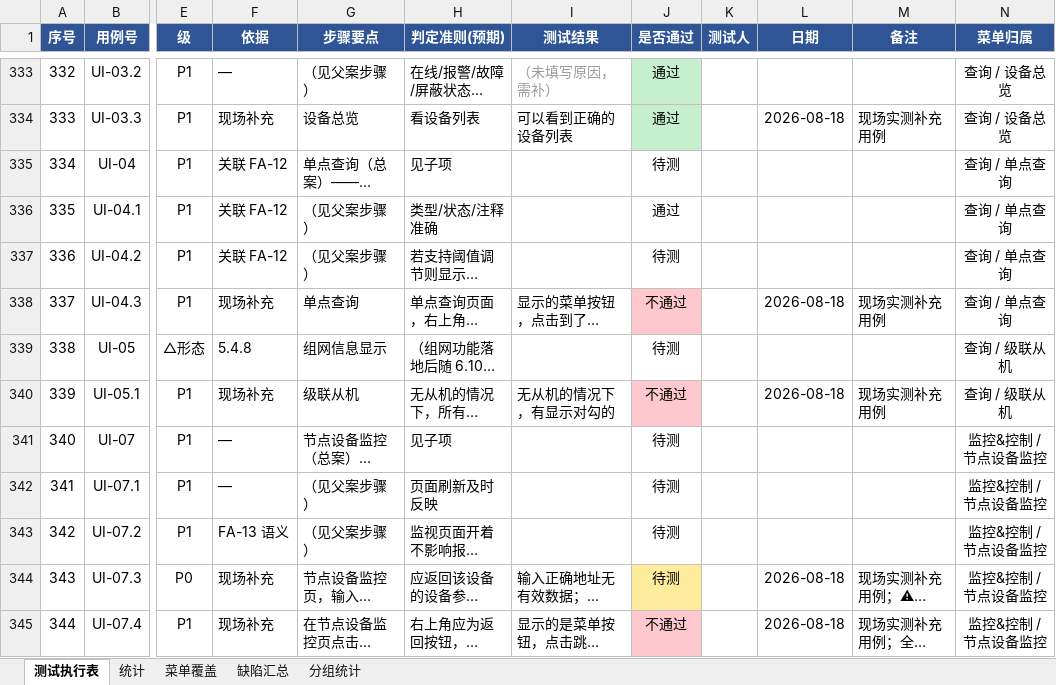
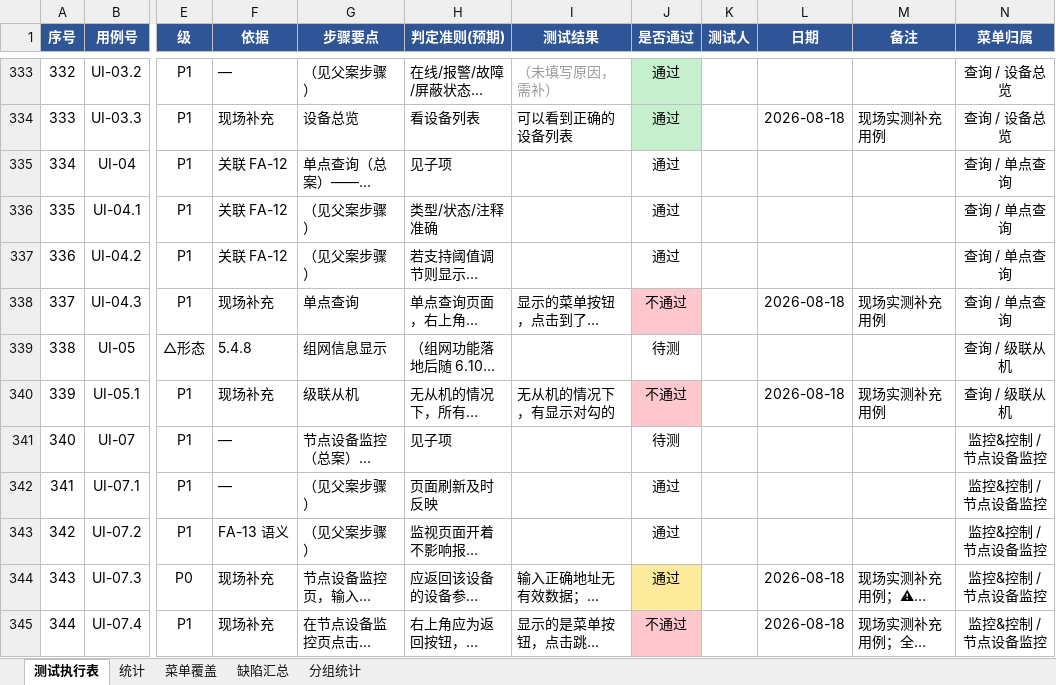
Before and after one commit to superWill/AI, an Excel workbook: embedded-gateway/fire-alarm/docs/testing/test-cases-execution.xlsx, sheet 测试执行表, drawn as a sheet; only a part is shown, gaps mark what is left out; long unchanged cells end in …; values as stored, in another font and other column widths than the file's, no borders; the diff covers the shown part only; the diff names each change by its address in the sheet, - before the commit and + after, or states it on an @@ line.

```diff
--- a/embedded-gateway/fire-alarm/docs/testing/test-cases-execution.xlsx (sheet 测试执行表)
+++ b/embedded-gateway/fire-alarm/docs/testing/test-cases-execution.xlsx (sheet 测试执行表)
-J335 (是否通过): 待测
+J335 (是否通过): 通过
-J337 (是否通过): 待测
+J337 (是否通过): 通过
-J342:J344 (是否通过): 待测
+J342:J344 (是否通过): 通过
```
Also changed, not shown: 10 removed rows, 27 edited cells and row numbers in column A elsewhere in this sheet, sheet 分组统计, sheet 统计.
